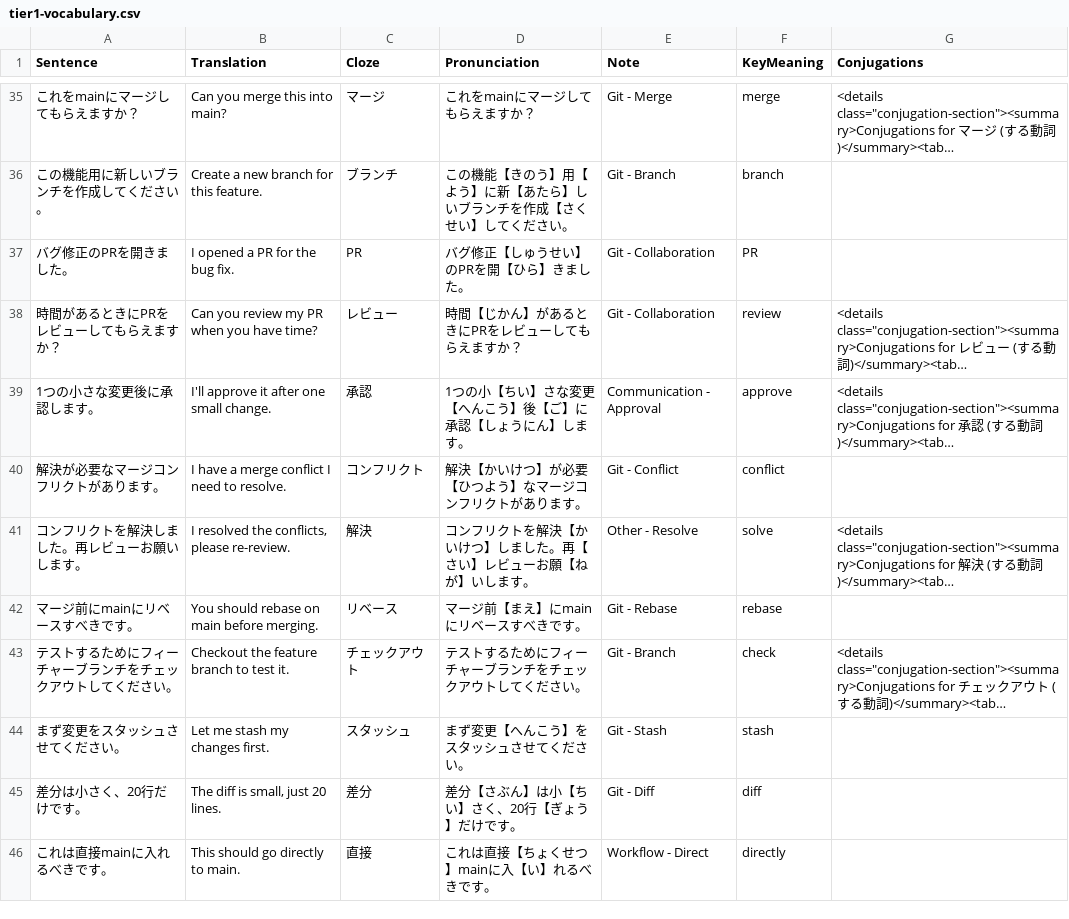
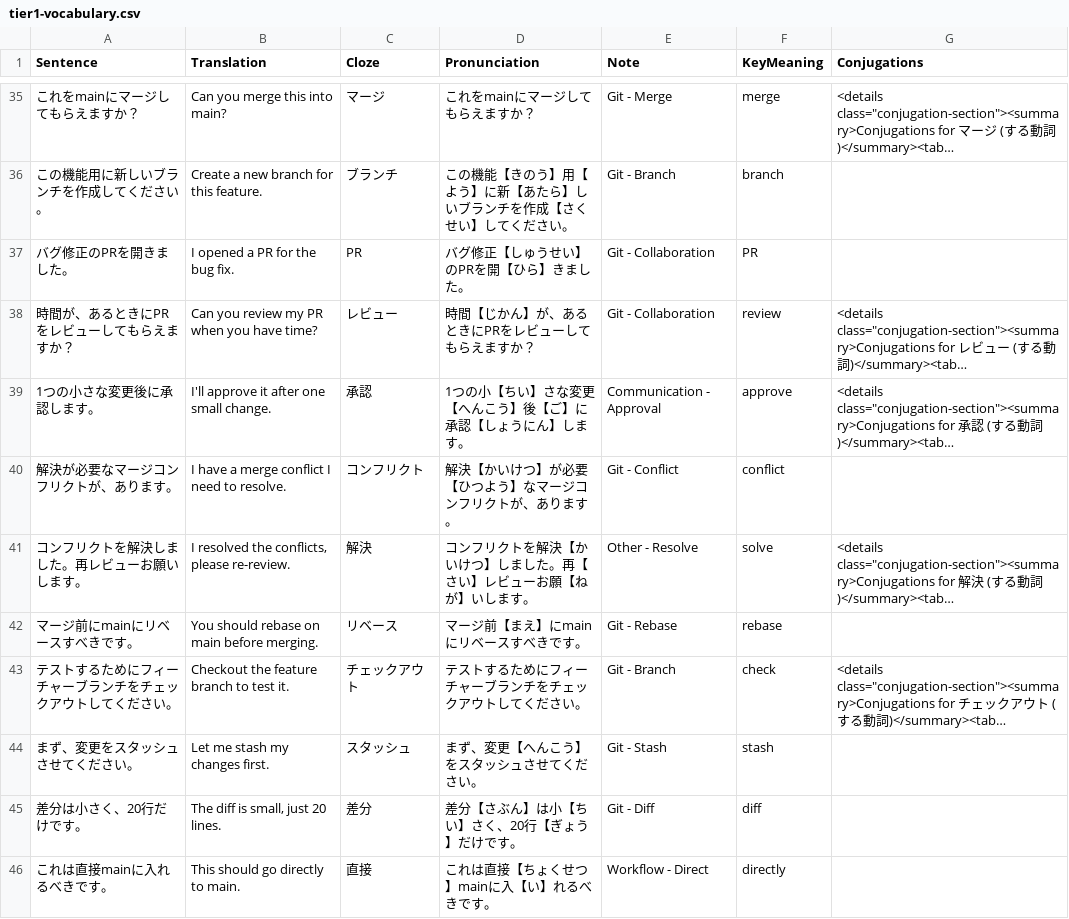
Before and after one commit to KakkoiDev/nihongo-it-anki, a CSV file: tier1-vocabulary.csv, drawn as a sheet; only a part is shown, gaps mark what is left out; long unchanged cells end in …; the diff covers the shown part only; the diff names each change by its address in the sheet, - before the commit and + after, or states it on an @@ line.

```diff
--- a/tier1-vocabulary.csv
+++ b/tier1-vocabulary.csv
-A38 (Sentence): 時間があるときにPRをレビューしてもらえますか？
+A38 (Sentence): 時間が、あるときにPRをレビューしてもらえますか？
-D38 (Pronunciation): 時間【じかん】があるときにPRをレビューしてもらえますか？
+D38 (Pronunciation): 時間【じかん】が、あるときにPRをレビューしてもらえますか？
-A40 (Sentence): 解決が必要なマージコンフリクトがあります。
+A40 (Sentence): 解決が必要なマージコンフリクトが、あります。
-D40 (Pronunciation): 解決【かいけつ】が必要【ひつよう】なマージコンフリクトがあります。
+D40 (Pronunciation): 解決【かいけつ】が必要【ひつよう】なマージコンフリクトが、あります。
-A44 (Sentence): まず変更をスタッシュさせてください。
+A44 (Sentence): まず、変更をスタッシュさせてください。
-D44 (Pronunciation): まず変更【へんこう】をスタッシュさせてください。
+D44 (Pronunciation): まず、変更【へんこう】をスタッシュさせてください。
```
Also changed, not shown: 23 edited cells elsewhere in this file, tier2-vocabulary.csv, tier3-vocabulary.csv, 10 other files.
